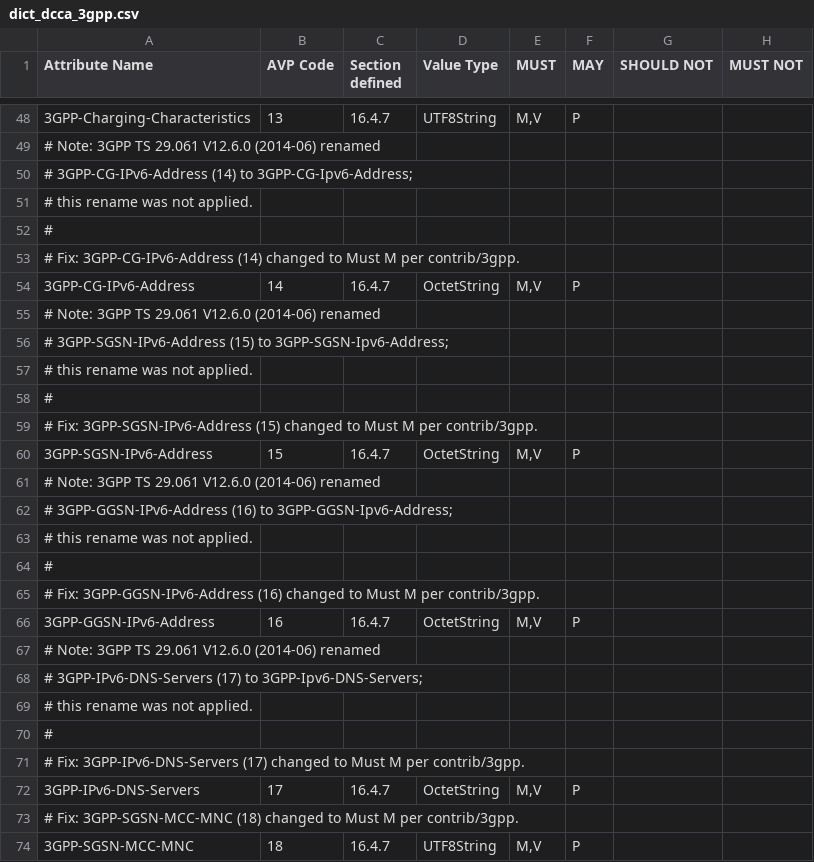
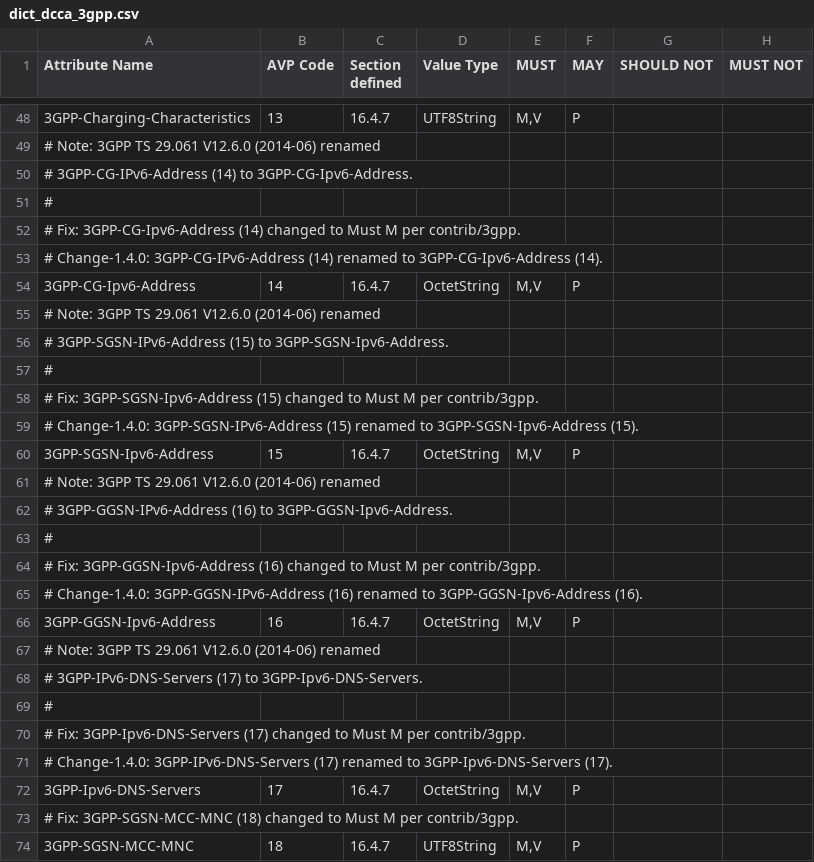
Before and after one commit to sdecugis/freeDiameter, a CSV file: extensions/dict_dcca_3gpp/dict_dcca_3gpp.csv, drawn as a sheet; only a part is shown, gaps mark what is left out; the diff covers the shown part only.

Commit message:
Rename IPv6 AVPs per 3GPP TS 29.061
The following AVPs were renamed in 3GPP TS 29.061 V12.6.0 (2014-06)
(where "IPv6" was globally changed to "Ipv6" in the standard):
- 3GPP-CG-IPv6-Address (14) renamed to 3GPP-CG-Ipv6-Address (14).
- 3GPP-SGSN-IPv6-Address (15) renamed to 3GPP-SGSN-Ipv6-Address (15).
- 3GPP-GGSN-IPv6-Address (16) renamed to 3GPP-GGSN-Ipv6-Address (16).
- 3GPP-IPv6-DNS-Servers (17) renamed to 3GPP-Ipv6-DNS-Servers (17).
- MBMS-GGSN-IPv6-Address (917) renamed to MBMS-GGSN-Ipv6-Address (917).
- MBMS-BMSC-SSM-IPv6-Address (919) renamed to MBMS-BMSC-SSM-Ipv6-Address (919).

```diff
--- a/extensions/dict_dcca_3gpp/dict_dcca_3gpp.csv
+++ b/extensions/dict_dcca_3gpp/dict_dcca_3gpp.csv
@@ -49,25 +49,25 @@ Attribute Name,AVP Code,Section defined,Value Type,MUST,MAY,SHOULD NOT,MUST NOT
 # Note: 3GPP TS 29.061 V12.6.0 (2014-06) renamed,,,,,,,
-# 3GPP-CG-IPv6-Address (14) to 3GPP-CG-Ipv6-Address;,,,,,,,
-# this rename was not applied.,,,,,,,
-# ,,,,,,,
-# Fix: 3GPP-CG-IPv6-Address (14) changed to Must M per contrib/3gpp.,,,,,,,
-3GPP-CG-IPv6-Address,14,16.4.7,OctetString,"M,V",P,,
+# 3GPP-CG-IPv6-Address (14) to 3GPP-CG-Ipv6-Address.,,,,,,,
+# ,,,,,,,
+# Fix: 3GPP-CG-Ipv6-Address (14) changed to Must M per contrib/3gpp.,,,,,,,
+# Change-1.4.0: 3GPP-CG-IPv6-Address (14) renamed to 3GPP-CG-Ipv6-Address (14).,,,,,,,
+3GPP-CG-Ipv6-Address,14,16.4.7,OctetString,"M,V",P,,
 # Note: 3GPP TS 29.061 V12.6.0 (2014-06) renamed,,,,,,,
-# 3GPP-SGSN-IPv6-Address (15) to 3GPP-SGSN-Ipv6-Address;,,,,,,,
-# this rename was not applied.,,,,,,,
-# ,,,,,,,
-# Fix: 3GPP-SGSN-IPv6-Address (15) changed to Must M per contrib/3gpp.,,,,,,,
-3GPP-SGSN-IPv6-Address,15,16.4.7,OctetString,"M,V",P,,
+# 3GPP-SGSN-IPv6-Address (15) to 3GPP-SGSN-Ipv6-Address.,,,,,,,
+# ,,,,,,,
+# Fix: 3GPP-SGSN-Ipv6-Address (15) changed to Must M per contrib/3gpp.,,,,,,,
+# Change-1.4.0: 3GPP-SGSN-IPv6-Address (15) renamed to 3GPP-SGSN-Ipv6-Address (15).,,,,,,,
+3GPP-SGSN-Ipv6-Address,15,16.4.7,OctetString,"M,V",P,,
 # Note: 3GPP TS 29.061 V12.6.0 (2014-06) renamed,,,,,,,
-# 3GPP-GGSN-IPv6-Address (16) to 3GPP-GGSN-Ipv6-Address;,,,,,,,
-# this rename was not applied.,,,,,,,
-# ,,,,,,,
-# Fix: 3GPP-GGSN-IPv6-Address (16) changed to Must M per contrib/3gpp.,,,,,,,
-3GPP-GGSN-IPv6-Address,16,16.4.7,OctetString,"M,V",P,,
+# 3GPP-GGSN-IPv6-Address (16) to 3GPP-GGSN-Ipv6-Address.,,,,,,,
+# ,,,,,,,
+# Fix: 3GPP-GGSN-Ipv6-Address (16) changed to Must M per contrib/3gpp.,,,,,,,
+# Change-1.4.0: 3GPP-GGSN-IPv6-Address (16) renamed to 3GPP-GGSN-Ipv6-Address (16).,,,,,,,
+3GPP-GGSN-Ipv6-Address,16,16.4.7,OctetString,"M,V",P,,
 # Note: 3GPP TS 29.061 V12.6.0 (2014-06) renamed,,,,,,,
-# 3GPP-IPv6-DNS-Servers (17) to 3GPP-Ipv6-DNS-Servers;,,,,,,,
-# this rename was not applied.,,,,,,,
-# ,,,,,,,
-# Fix: 3GPP-IPv6-DNS-Servers (17) changed to Must M per contrib/3gpp.,,,,,,,
-3GPP-IPv6-DNS-Servers,17,16.4.7,OctetString,"M,V",P,,
+# 3GPP-IPv6-DNS-Servers (17) to 3GPP-Ipv6-DNS-Servers.,,,,,,,
+# ,,,,,,,
+# Fix: 3GPP-Ipv6-DNS-Servers (17) changed to Must M per contrib/3gpp.,,,,,,,
+# Change-1.4.0: 3GPP-IPv6-DNS-Servers (17) renamed to 3GPP-Ipv6-DNS-Servers (17).,,,,,,,
+3GPP-Ipv6-DNS-Servers,17,16.4.7,OctetString,"M,V",P,,
 # Fix: 3GPP-SGSN-MCC-MNC (18) changed to Must M per contrib/3gpp.,,,,,,,
```
Also changed, not shown: 6 added rows, 1 removed row and 7 edited cells elsewhere in this file, 1 other file.
